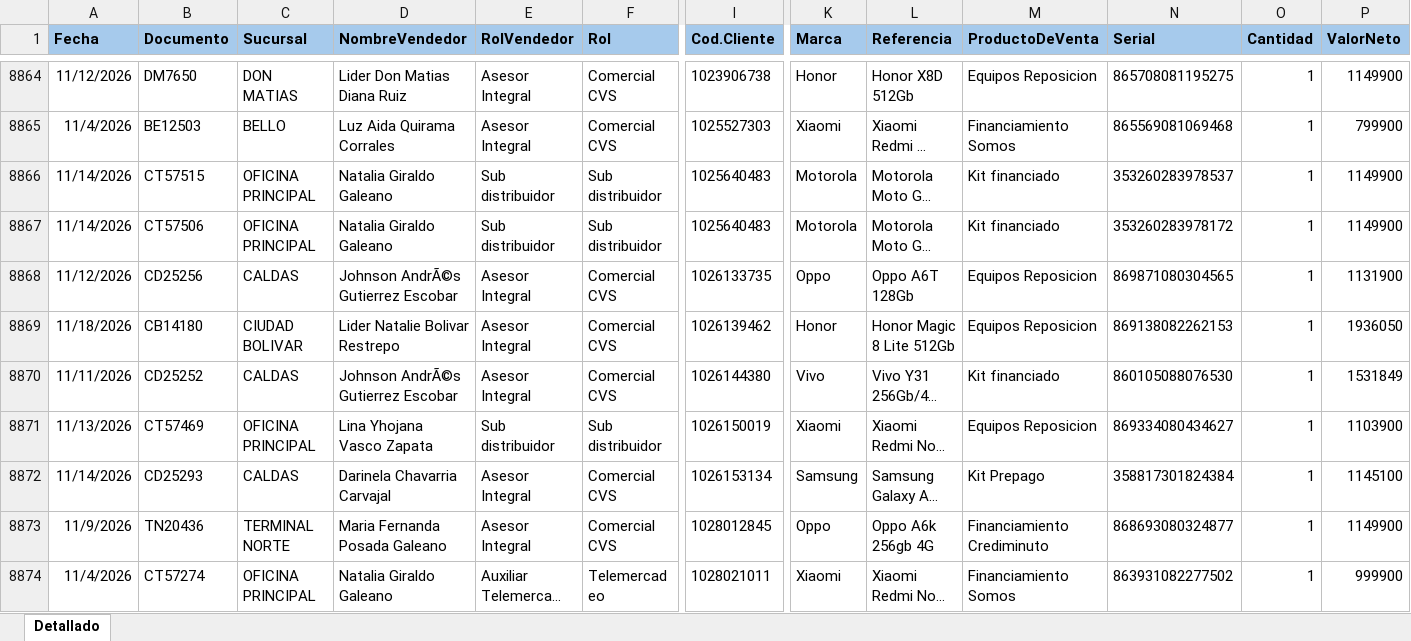
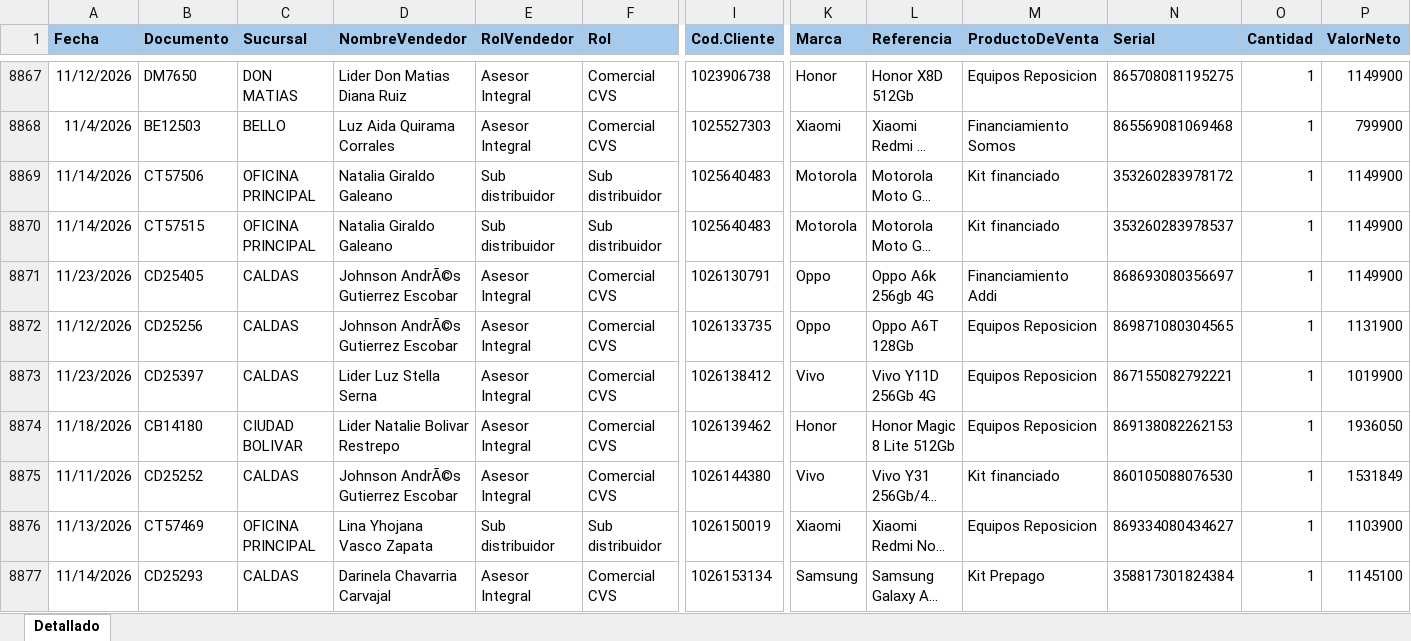
Before and after one commit to Paolam1903/EQUIPOS, an Excel workbook: ventas.xlsx, sheet Detallado, drawn as a sheet; only a part is shown, gaps mark what is left out; the shorter side is filled out with more unchanged rows; long unchanged cells end in …; values as stored, in another font and other column widths than the file's, no borders; conditional formats not drawn; rows hold the shown columns only; the diff covers the shown part only; the diff names each change by its address in the sheet, - before the commit and + after, or states it on an @@ line.

```diff
--- a/ventas.xlsx (sheet Detallado)
+++ b/ventas.xlsx (sheet Detallado)
@@ row 8867 moved to row 8869: 11/14/2026 @@
+row 8871: 11/23/2026 | CD25405 | CALDAS | Johnson AndrÃ©s Gutierrez Escobar | Asesor Integral | Comercial CVS | 1026130791 | Oppo | Oppo A6k 256gb 4G | Financiamiento Addi | 868693080356697 | 1 | 1149900
+row 8873: 11/23/2026 | CD25397 | CALDAS | Lider Luz Stella Serna | Asesor Integral | Comercial CVS | 1026138412 | Vivo | Vivo Y11D 256Gb 4G | Equipos Reposicion | 867155082792221 | 1 | 1019900
```
Also changed, not shown: 112 added rows, 2 removed rows, 48 moved rows and 30 edited cells elsewhere in this sheet, 1 other file.
